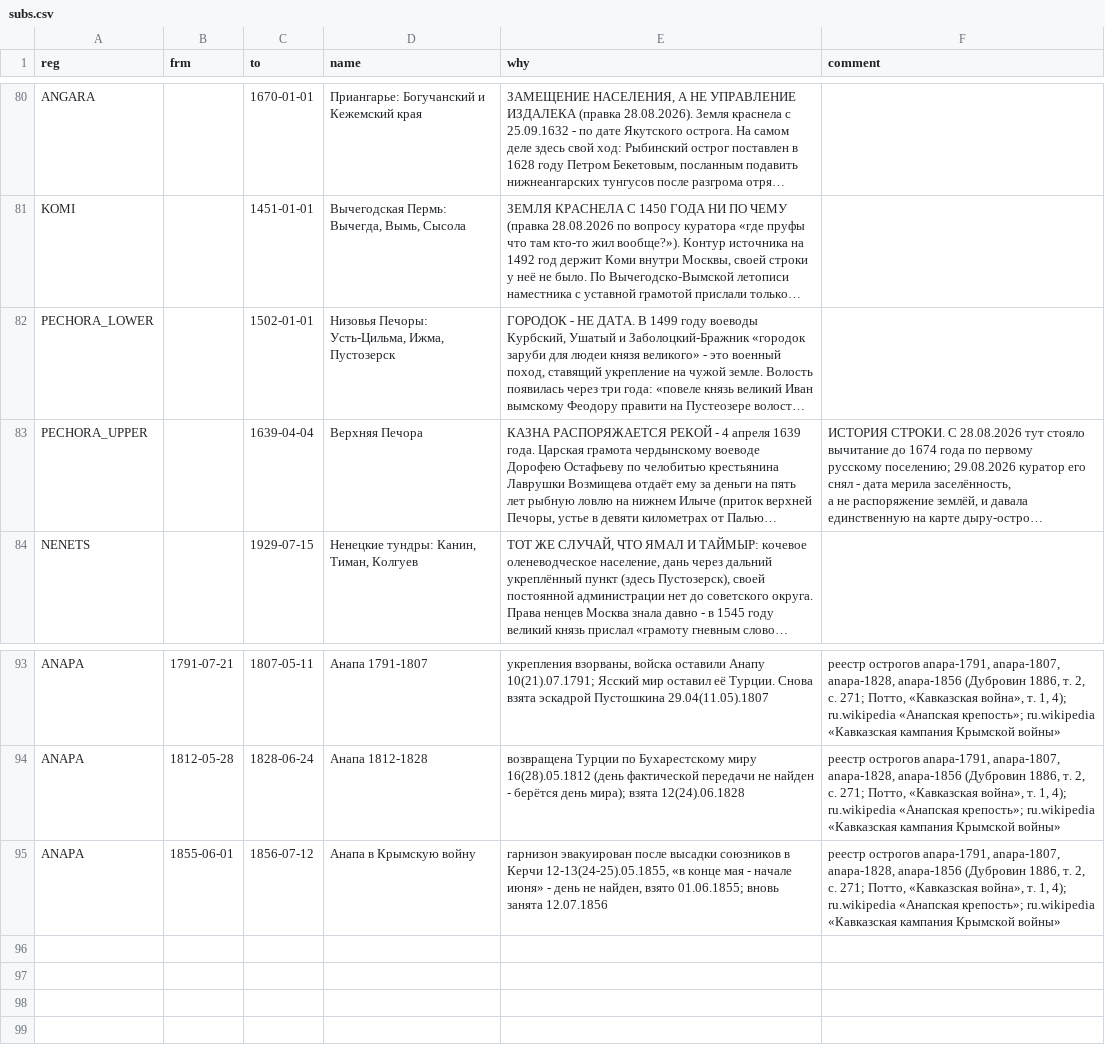
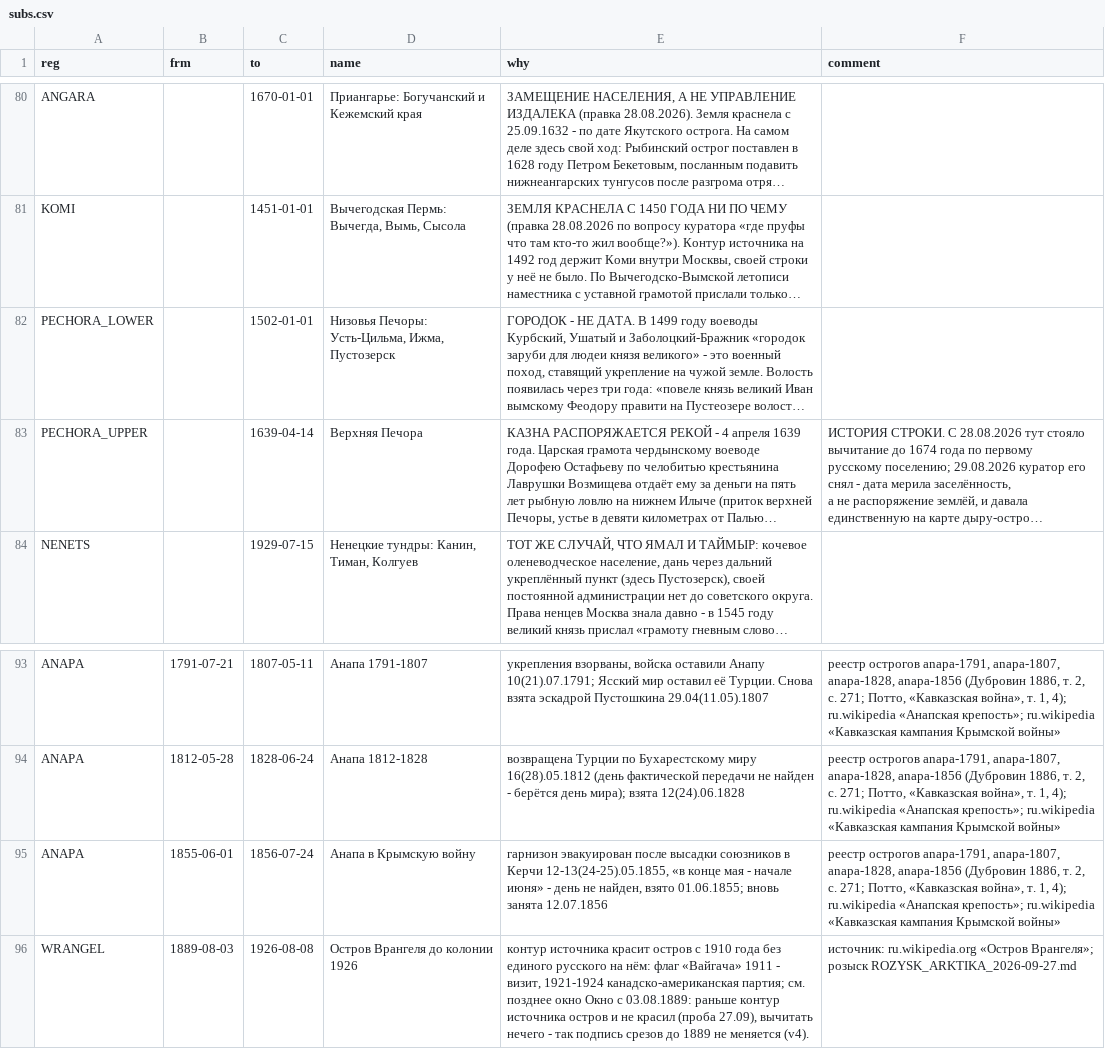
Before and after one commit to decolonial-ist/imperium-map, a CSV file: data/core/subs.csv, drawn as a sheet; only a part is shown, gaps mark what is left out; long unchanged cells end in …; the diff covers the shown part only; the diff names each change by its address in the sheet, - before the commit and + after, or states it on an @@ line.

```diff
--- a/data/core/subs.csv
+++ b/data/core/subs.csv
-C83 (to): 1639-04-04
+C83 (to): 1639-04-14
-C95 (to): 1856-07-12
+C95 (to): 1856-07-24
+row 96: WRANGEL | 1889-08-03 | 1926-08-08 | Остров Врангеля до колонии 1926 | контур источника красит остров с 1910 года без единого русского на нём: флаг «Вайгача» 1911 - визит, 1921-1924 канадско-американская партия; см. позднее окно Окно с 03.08.1889: раньше контур источника остров и не красил (проба 27.09), вычитать нечего - так подпись срезов до 1889 не меняется (v4). | источник: ru.wikipedia.org «Остров Врангеля»; розыск ROZYSK_ARKTIKA_2026-09-27.md
```
Also changed, not shown: 49 edited cells elsewhere in this file, data/core/late_edits.csv, data/core/late_new.csv, 51 other files.
